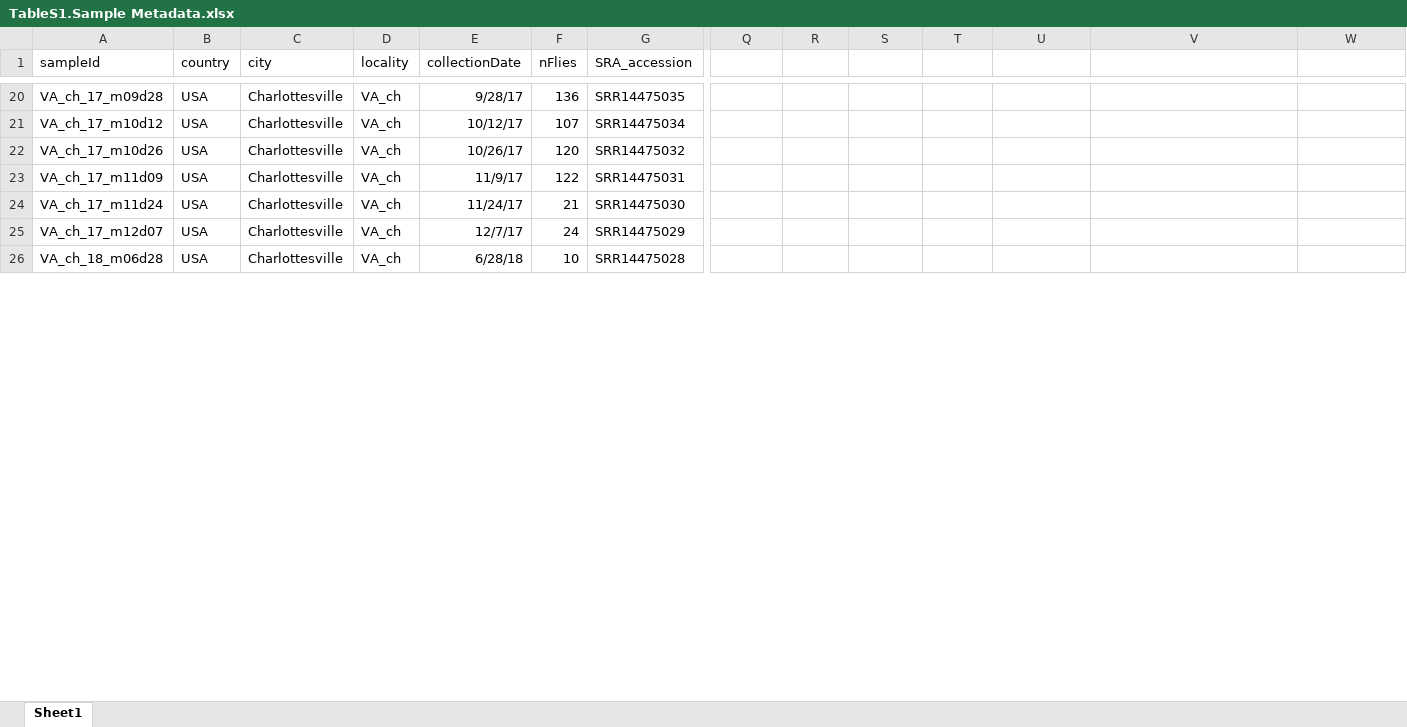
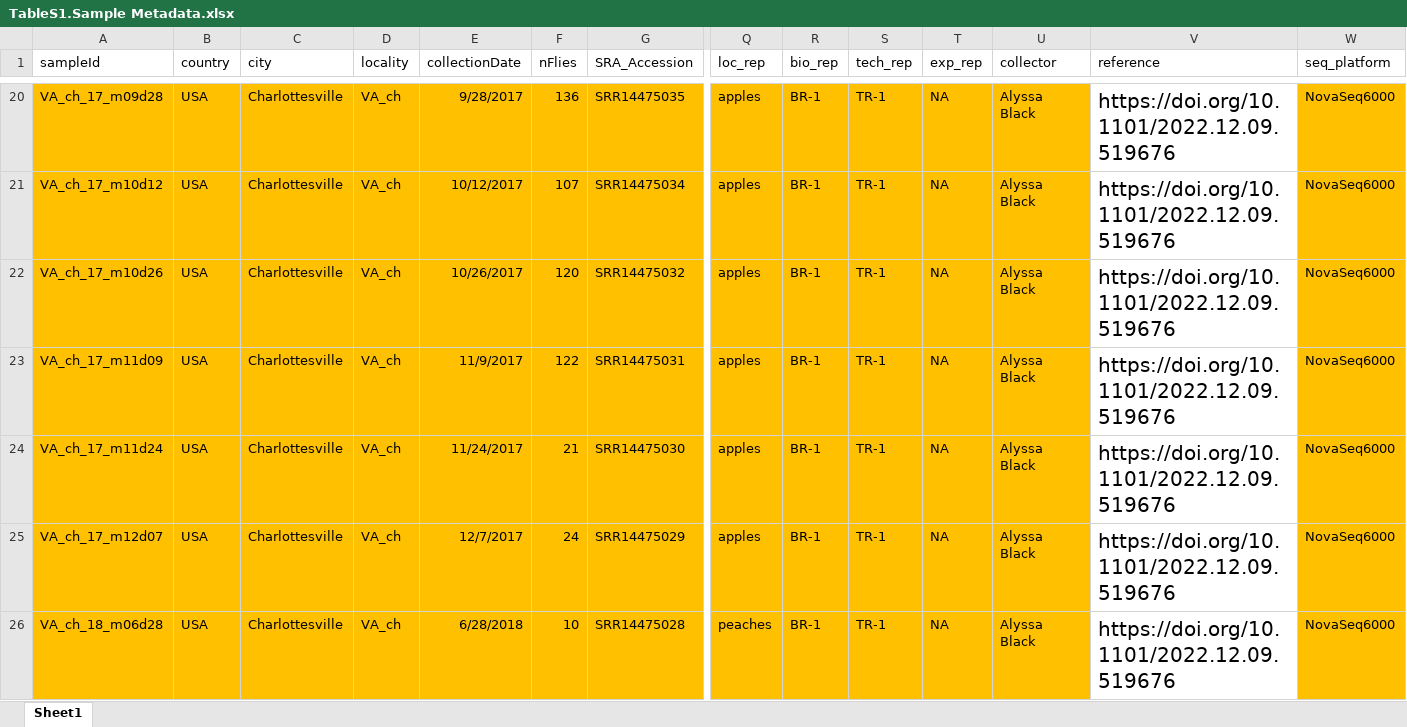
Before and after one commit to DEST-bio/DESTv2, an Excel workbook: populationInfo/OriginalMetadata/TableS1.Sample Metadata.xlsx, sheet Sheet1, drawn as a sheet; only a part is shown, gaps mark what is left out; values as stored, in another font and other column widths than the file's, no borders; charts and pictures and conditional formats not drawn; the diff covers the shown part only; the diff names each change by its address in the sheet, - before the commit and + after, or states it on an @@ line.

```diff
--- a/populationInfo/OriginalMetadata/TableS1.Sample Metadata.xlsx (sheet Sheet1)
+++ b/populationInfo/OriginalMetadata/TableS1.Sample Metadata.xlsx (sheet Sheet1)
-G1: SRA_accession
+G1: SRA_Accession
-Q1: (empty)
+Q1: loc_rep
-R1: (empty)
+R1: bio_rep
-S1: (empty)
+S1: tech_rep
-T1: (empty)
+T1: exp_rep
-U1: (empty)
+U1: collector
-V1: (empty)
+V1: reference
-W1: (empty)
+W1: seq_platform
-A20:U26 fill: none
+A20:U26 fill: #FFC000
-E20 (collectionDate): 9/28/17
+E20 (collectionDate): 9/28/2017
-Q20:Q25 (loc_rep): (empty)
+Q20:Q25 (loc_rep): apples
-R20:R26 (bio_rep): (empty)
+R20:R26 (bio_rep): BR-1
-S20:S26 (tech_rep): (empty)
+S20:S26 (tech_rep): TR-1
-T20:T26 (exp_rep): (empty)
+T20:T26 (exp_rep): NA
-U20:U26 (collector): (empty)
+U20:U26 (collector): Alyssa Black
-V20:V26 (reference): (empty)
+V20:V26 (reference): https://doi.org/10.1101/2022.12.09.519676
-W20:W26 (seq_platform): (empty)
+W20:W26 (seq_platform): NovaSeq6000
-W20:W26 fill: none
+W20:W26 fill: #FFC000
-E21 (collectionDate): 10/12/17
+E21 (collectionDate): 10/12/2017
-E22 (collectionDate): 10/26/17
+E22 (collectionDate): 10/26/2017
-E23 (collectionDate): 11/9/17
+E23 (collectionDate): 11/9/2017
-E24 (collectionDate): 11/24/17
+E24 (collectionDate): 11/24/2017
-E25 (collectionDate): 12/7/17
+E25 (collectionDate): 12/7/2017
-E26 (collectionDate): 6/28/18
+E26 (collectionDate): 6/28/2018
-Q26 (loc_rep): (empty)
+Q26 (loc_rep): peaches
```
Also changed, not shown: 665 edited cells and cell formats elsewhere in this sheet, charts or pictures, populationInfo/OriginalMetadata/AOB.JCBN.DrosEUExtraction_metadata_12 Dec 2022.xlsx, 11 other files.
